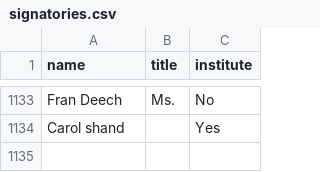
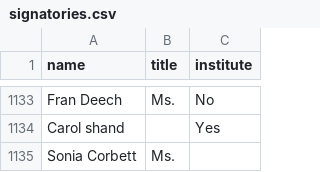
Before and after one commit to ClaxonNZ/ClaxonNZ.github.io, a CSV file: signatories/data/signatories.csv, drawn as a sheet; only a part is shown, gaps mark what is left out.

Commit message:
Updating signatories on 25 July 2019

```diff
--- a/signatories/data/signatories.csv
+++ b/signatories/data/signatories.csv
@@ -1134 +1134,2 @@ Fran Deech,Ms.,No
 Carol shand,,Yes
+Sonia Corbett,Ms.,
```
